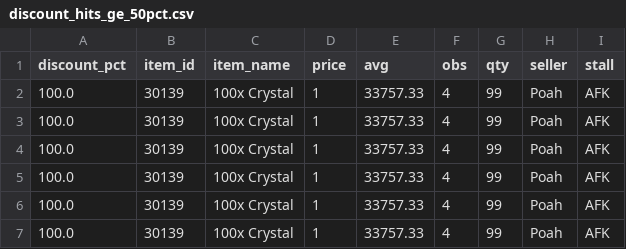
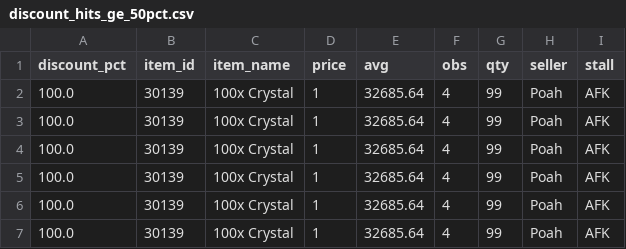
Before and after one commit to Bunencio/moon-discounts, a CSV file: docs/discount_hits_ge_50pct.csv, drawn as a sheet.

```diff
--- a/docs/discount_hits_ge_50pct.csv
+++ b/docs/discount_hits_ge_50pct.csv
@@ -1,7 +1,7 @@
 discount_pct,item_id,item_name,price,avg,obs,qty,seller,stall
-100.0,30139,100x Crystal,1,33757.33,4,99,Poah,AFK
-100.0,30139,100x Crystal,1,33757.33,4,99,Poah,AFK
-100.0,30139,100x Crystal,1,33757.33,4,99,Poah,AFK
-100.0,30139,100x Crystal,1,33757.33,4,99,Poah,AFK
-100.0,30139,100x Crystal,1,33757.33,4,99,Poah,AFK
-100.0,30139,100x Crystal,1,33757.33,4,99,Poah,AFK
+100.0,30139,100x Crystal,1,32685.64,4,99,Poah,AFK
+100.0,30139,100x Crystal,1,32685.64,4,99,Poah,AFK
+100.0,30139,100x Crystal,1,32685.64,4,99,Poah,AFK
+100.0,30139,100x Crystal,1,32685.64,4,99,Poah,AFK
+100.0,30139,100x Crystal,1,32685.64,4,99,Poah,AFK
+100.0,30139,100x Crystal,1,32685.64,4,99,Poah,AFK
```
Also changed, not shown: docs/profit_hits_ge_20000.csv.
